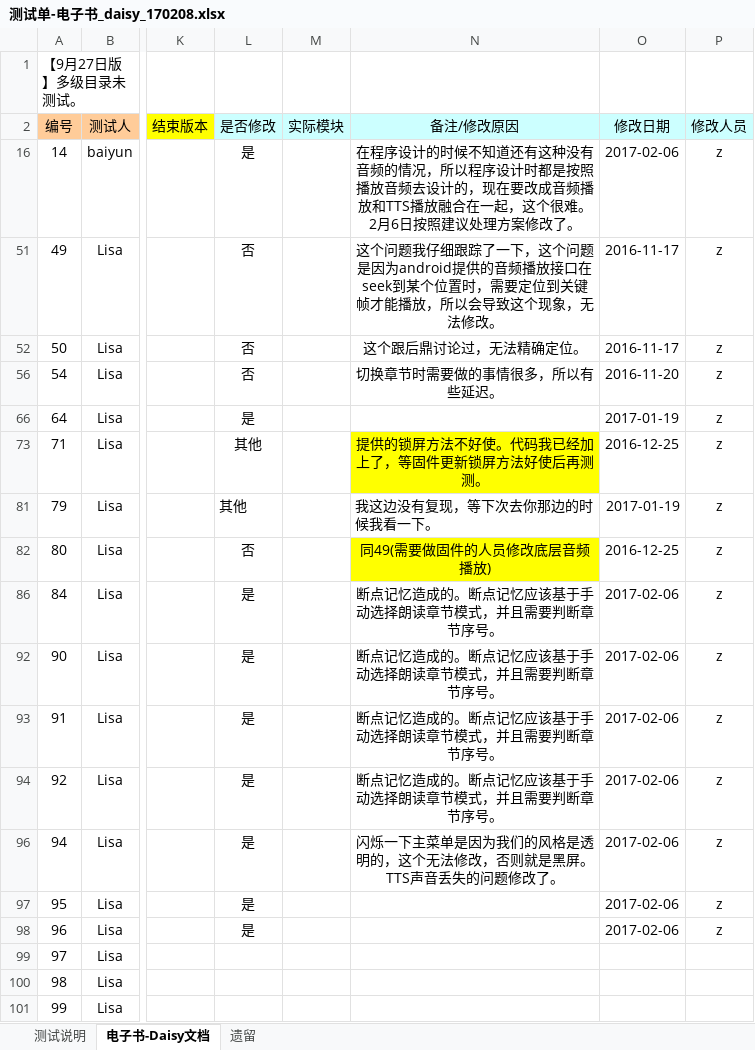
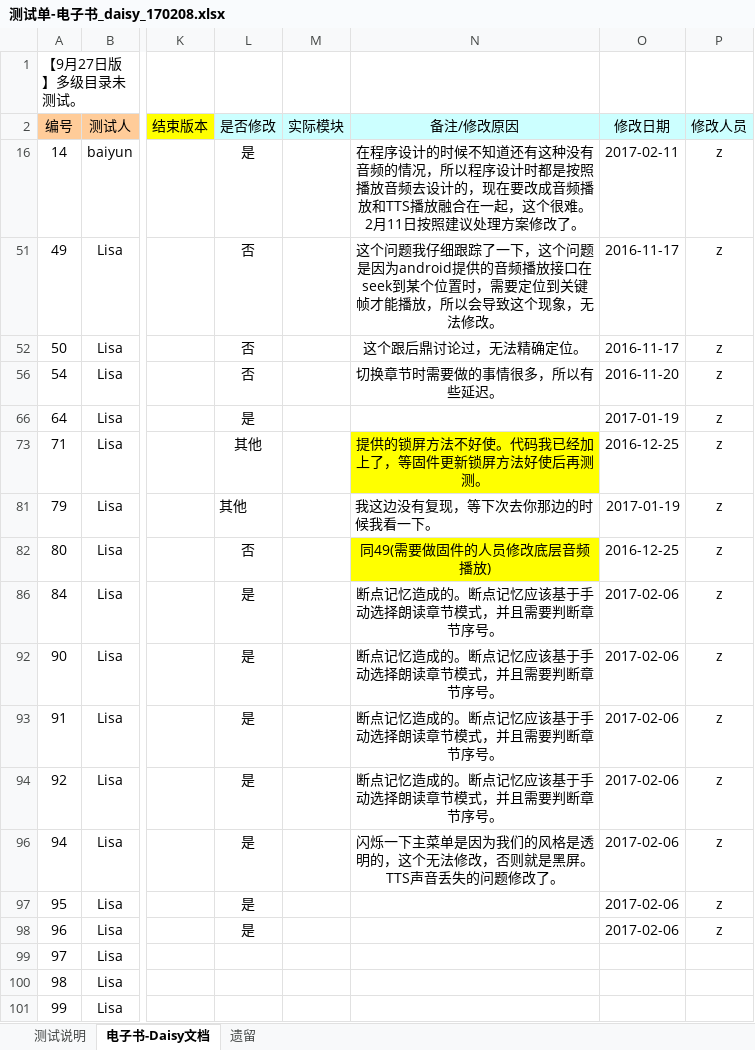
Before and after one commit to weizhiping/ebook, an Excel workbook: 测试单-电子书_daisy_170208.xlsx, sheet 电子书-Daisy文档, drawn as a sheet; only a part is shown, gaps mark what is left out; values as stored, in another font and other column widths than the file's, no borders; conditional formats not drawn; the diff names each change by its address in the sheet, - before the commit and + after, or states it on an @@ line.

```diff
--- a/测试单-电子书_daisy_170208.xlsx (sheet 电子书-Daisy文档)
+++ b/测试单-电子书_daisy_170208.xlsx (sheet 电子书-Daisy文档)
-N16 (备注/修改原因): …难。2月6日按照建…
+N16 (备注/修改原因): …难。2月11日按照建…
-O16 (修改日期): 2017-02-06
+O16 (修改日期): 2017-02-11
```
Also changed, not shown: 1 other file.
